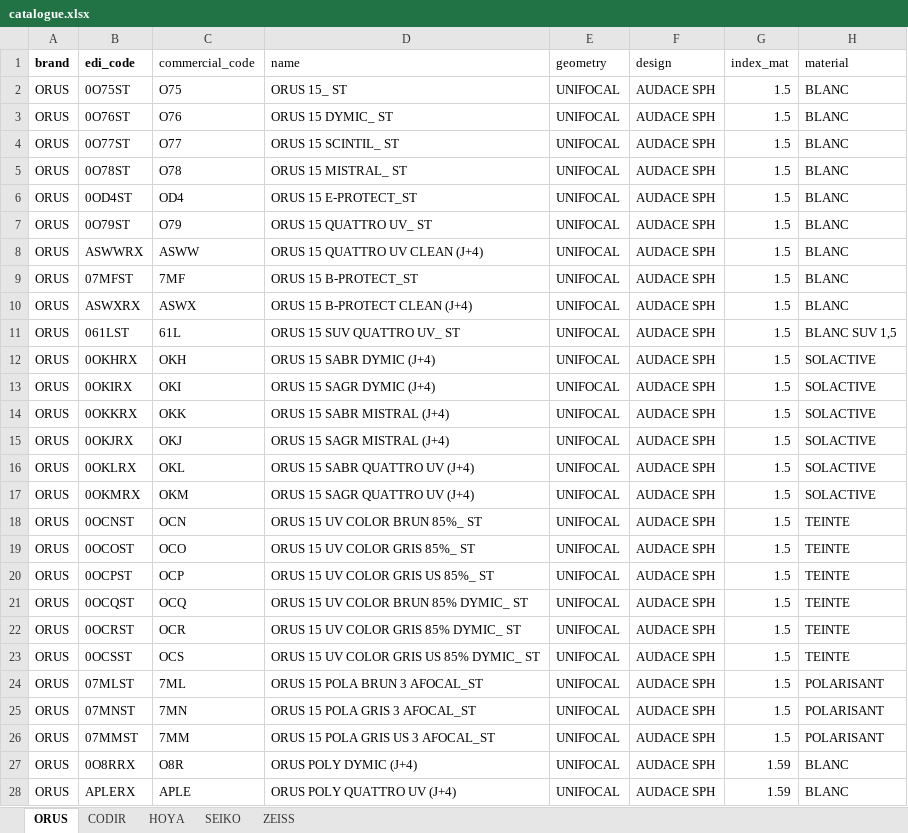
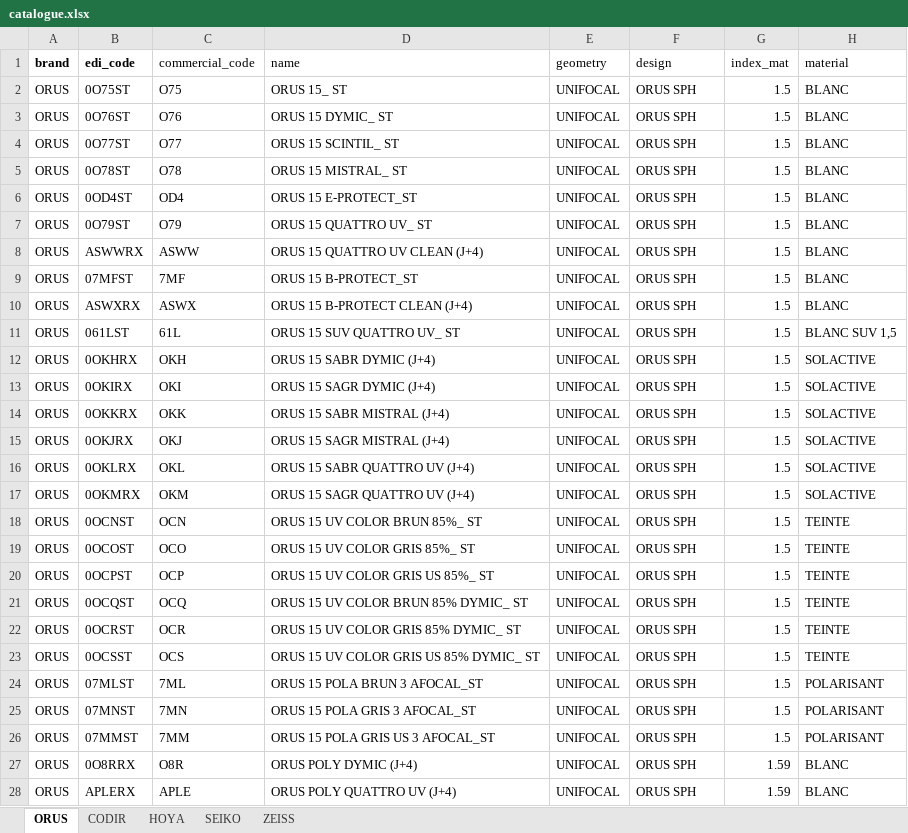
Before and after one commit to muamerklobodanovic-ops/podium-optique, an Excel workbook: backend/catalogue.xlsx, sheet ORUS, drawn as a sheet; only a part is shown; values as stored, in another font and other column widths than the file's, no borders; the diff covers the shown part only; the diff names each change by its address in the sheet, - before the commit and + after, or states it on an @@ line.

```diff
--- a/backend/catalogue.xlsx (sheet ORUS)
+++ b/backend/catalogue.xlsx (sheet ORUS)
-F2:F28 (design): AUDACE SPH
+F2:F28 (design): ORUS SPH
```
Also changed, not shown: 1262 edited cells elsewhere in this sheet, 1 other file.
